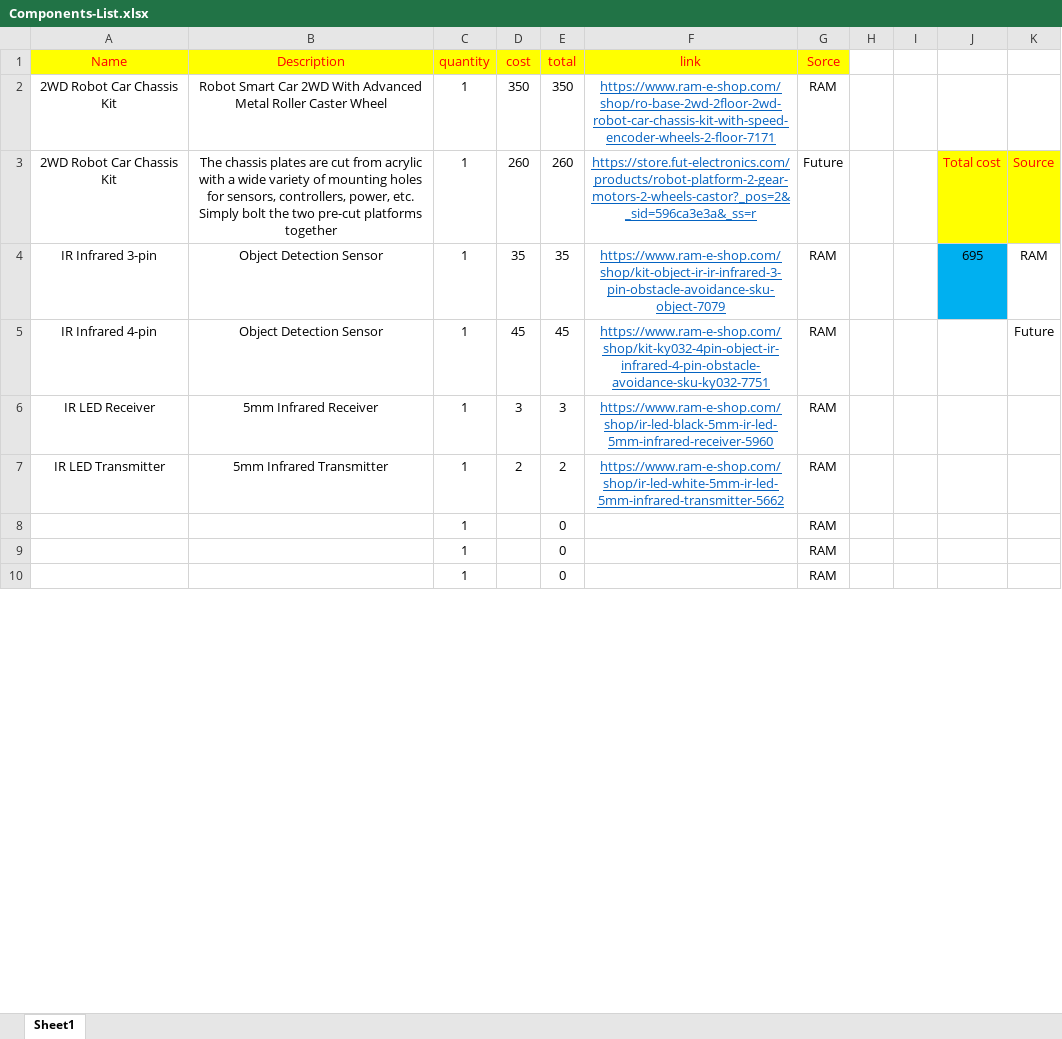
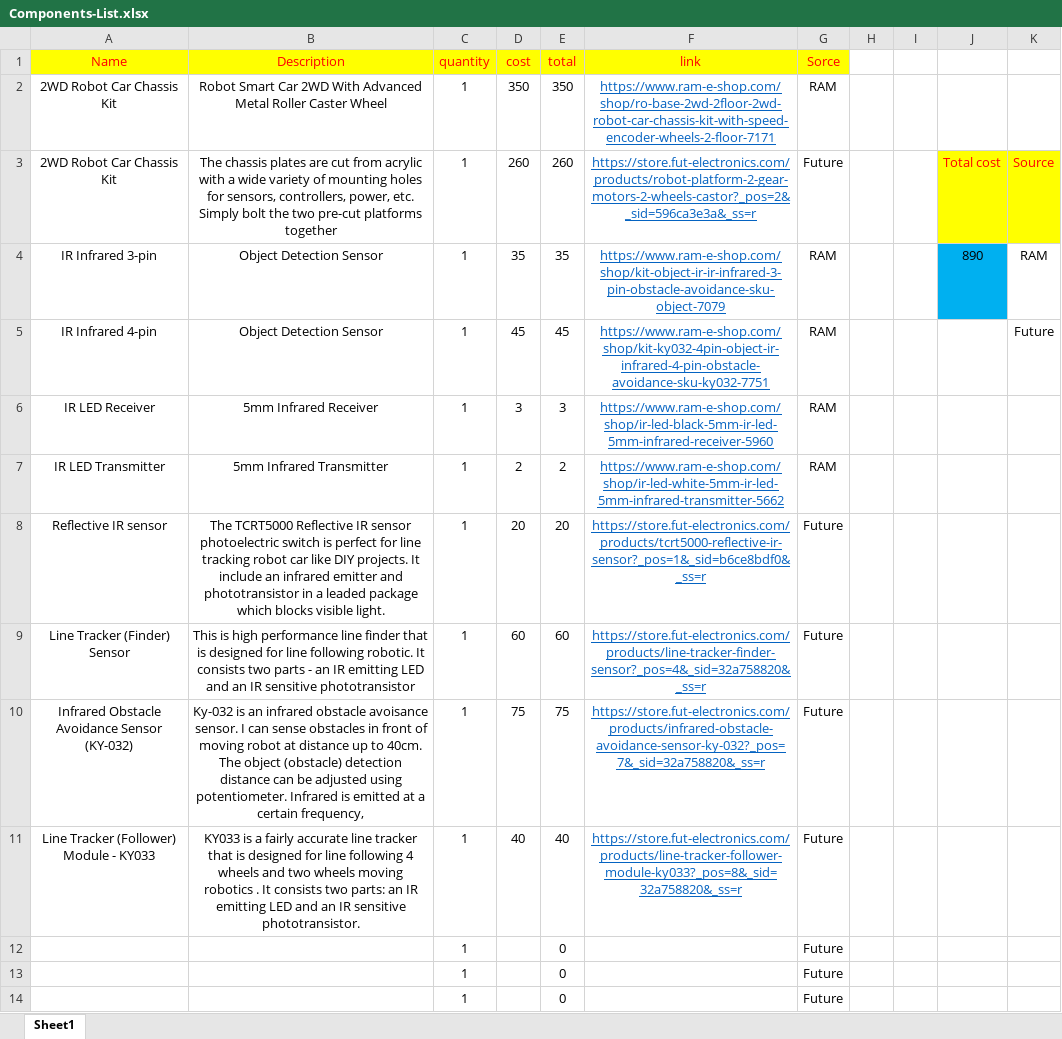
Before and after one commit to youefkh05/Angry-birds-Micromouse-Comp, an Excel workbook: Report/Components-List.xlsx, sheet Sheet1, drawn as a sheet; only a part is shown; values as stored, in another font and other column widths than the file's, no borders; addresses are those after the commit; the diff covers the shown part only; the diff names each change by its address in the sheet, - before the commit and + after, or states it on an @@ line.

Commit message:
finished IR
we added any IR sensor availble

```diff
--- a/Report/Components-List.xlsx (sheet Sheet1)
+++ b/Report/Components-List.xlsx (sheet Sheet1)
-J4: 695
+J4: 890
+row 8: Reflective IR sensor | The TCRT5000 Reflective IR sensor photoelectric switch is perfect for line tracking robot car like DIY projects. It include an infrared emitter and phototransistor in a leaded package which blocks visible light. | 1 | 20 | 20 | https://store.fut-electronics.com/products/tcrt5000-reflective-ir-sensor?_pos=1&_sid=b6ce8bdf0&_ss=r | Future
+row 9: Line Tracker (Finder) Sensor | This is high performance line finder that is designed for line following robotic. It consists two parts - an IR emitting LED and an IR sensitive phototransistor | 1 | 60 | 60 | https://store.fut-electronics.com/products/line-tracker-finder-sensor?_pos=4&_sid=32a758820&_ss=r | Future
+row 10: Infrared Obstacle Avoidance Sensor (KY-032) | Ky-032 is an infrared obstacle avoisance sensor. I can sense obstacles in front of moving robot at distance up to 40cm. The object (obstacle) detection distance can be adjusted using potentiometer. Infrared is emitted at a certain frequency, | 1 | 75 | 75 | https://store.fut-electronics.com/products/infrared-obstacle-avoidance-sensor-ky-032?_pos=7&_sid=32a758820&_ss=r | Future
+row 11: Line Tracker (Follower) Module - KY033 | KY033 is a fairly accurate line tracker that is designed for line following 4 wheels and two wheels moving robotics . It consists two parts: an IR emitting LED and an IR sensitive phototransistor. | 1 | 40 | 40 | https://store.fut-electronics.com/products/line-tracker-follower-module-ky033?_pos=8&_sid=32a758820&_ss=r | Future
-G12:G14 (Sorce): RAM
+G12:G14 (Sorce): Future
```
Also changed, not shown: 3 added rows, 7 removed rows and 1 edited cell elsewhere in this sheet, formulas that keep their value.
